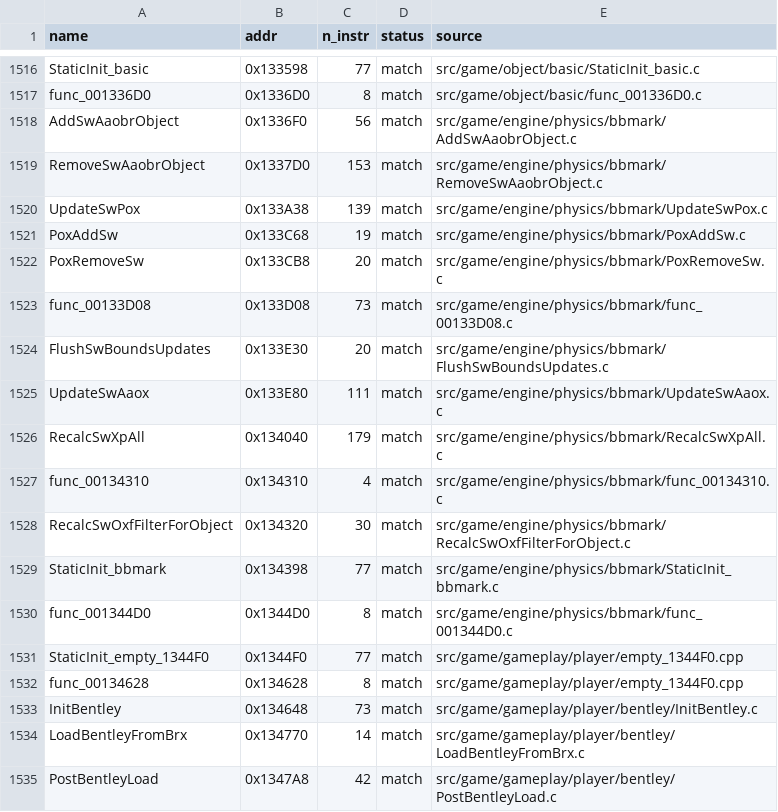
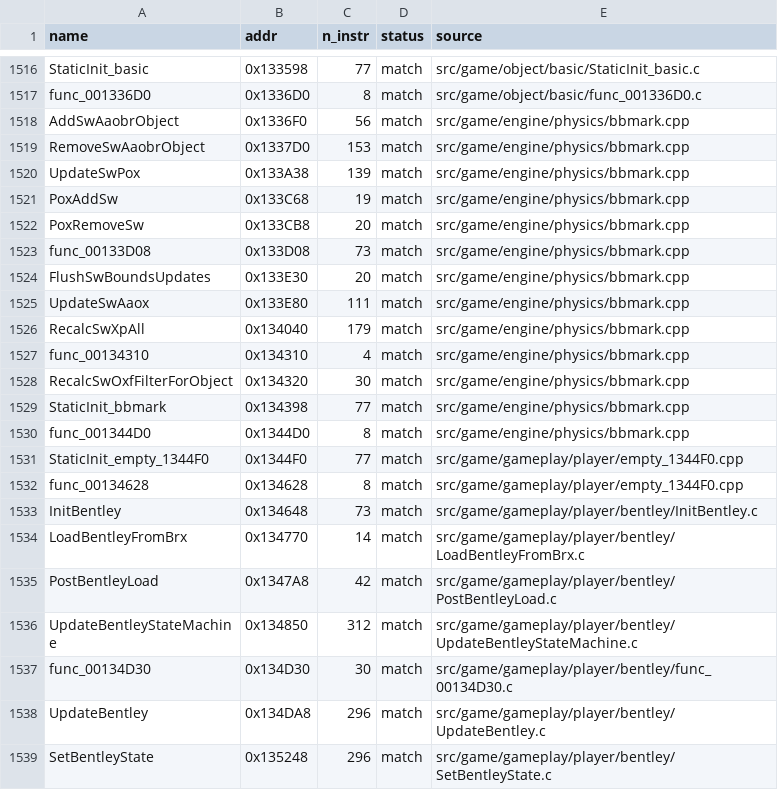
Before and after one commit to brc7/sly2-decomp, a CSV file: config/matched.csv, drawn as a sheet; only a part is shown, gaps mark what is left out; the shorter side is filled out with more unchanged rows.

```diff
--- a/config/matched.csv
+++ b/config/matched.csv
@@ -1517,15 +1517,15 @@ StaticInit_basic,0x133598,77,match,src/game/object/basic/StaticInit_basic.c
 func_001336D0,0x1336D0,8,match,src/game/object/basic/func_001336D0.c
-AddSwAaobrObject,0x1336F0,56,match,src/game/engine/physics/bbmark/AddSwAaobrObject.c
-RemoveSwAaobrObject,0x1337D0,153,match,src/game/engine/physics/bbmark/RemoveSwAaobrObject.c
-UpdateSwPox,0x133A38,139,match,src/game/engine/physics/bbmark/UpdateSwPox.c
-PoxAddSw,0x133C68,19,match,src/game/engine/physics/bbmark/PoxAddSw.c
-PoxRemoveSw,0x133CB8,20,match,src/game/engine/physics/bbmark/PoxRemoveSw.c
-func_00133D08,0x133D08,73,match,src/game/engine/physics/bbmark/func_00133D08.c
-FlushSwBoundsUpdates,0x133E30,20,match,src/game/engine/physics/bbmark/FlushSwBoundsUpdates.c
-UpdateSwAaox,0x133E80,111,match,src/game/engine/physics/bbmark/UpdateSwAaox.c
-RecalcSwXpAll,0x134040,179,match,src/game/engine/physics/bbmark/RecalcSwXpAll.c
-func_00134310,0x134310,4,match,src/game/engine/physics/bbmark/func_00134310.c
-RecalcSwOxfFilterForObject,0x134320,30,match,src/game/engine/physics/bbmark/RecalcSwOxfFilterForObject.c
-StaticInit_bbmark,0x134398,77,match,src/game/engine/physics/bbmark/StaticInit_bbmark.c
-func_001344D0,0x1344D0,8,match,src/game/engine/physics/bbmark/func_001344D0.c
+AddSwAaobrObject,0x1336F0,56,match,src/game/engine/physics/bbmark.cpp
+RemoveSwAaobrObject,0x1337D0,153,match,src/game/engine/physics/bbmark.cpp
+UpdateSwPox,0x133A38,139,match,src/game/engine/physics/bbmark.cpp
+PoxAddSw,0x133C68,19,match,src/game/engine/physics/bbmark.cpp
+PoxRemoveSw,0x133CB8,20,match,src/game/engine/physics/bbmark.cpp
+func_00133D08,0x133D08,73,match,src/game/engine/physics/bbmark.cpp
+FlushSwBoundsUpdates,0x133E30,20,match,src/game/engine/physics/bbmark.cpp
+UpdateSwAaox,0x133E80,111,match,src/game/engine/physics/bbmark.cpp
+RecalcSwXpAll,0x134040,179,match,src/game/engine/physics/bbmark.cpp
+func_00134310,0x134310,4,match,src/game/engine/physics/bbmark.cpp
+RecalcSwOxfFilterForObject,0x134320,30,match,src/game/engine/physics/bbmark.cpp
+StaticInit_bbmark,0x134398,77,match,src/game/engine/physics/bbmark.cpp
+func_001344D0,0x1344D0,8,match,src/game/engine/physics/bbmark.cpp
 StaticInit_empty_1344F0,0x1344F0,77,match,src/game/gameplay/player/empty_1344F0.cpp
```
Also changed, not shown: 17 other files.
